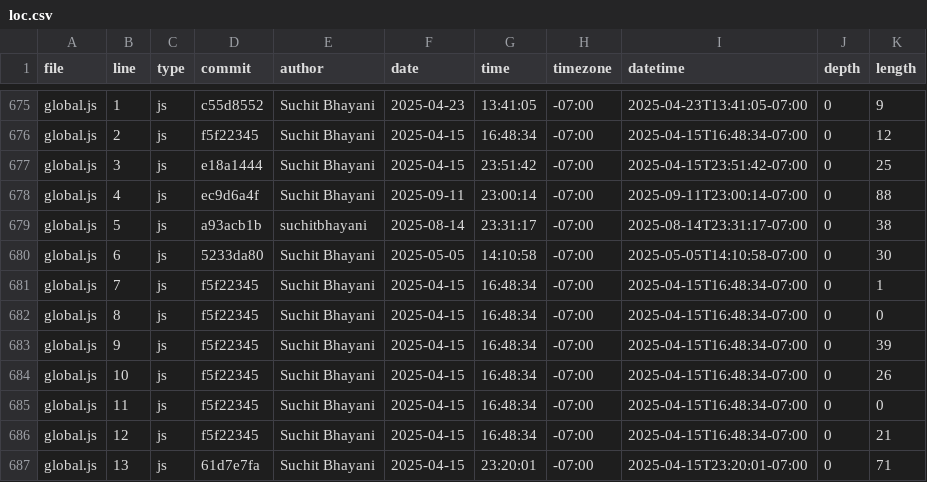
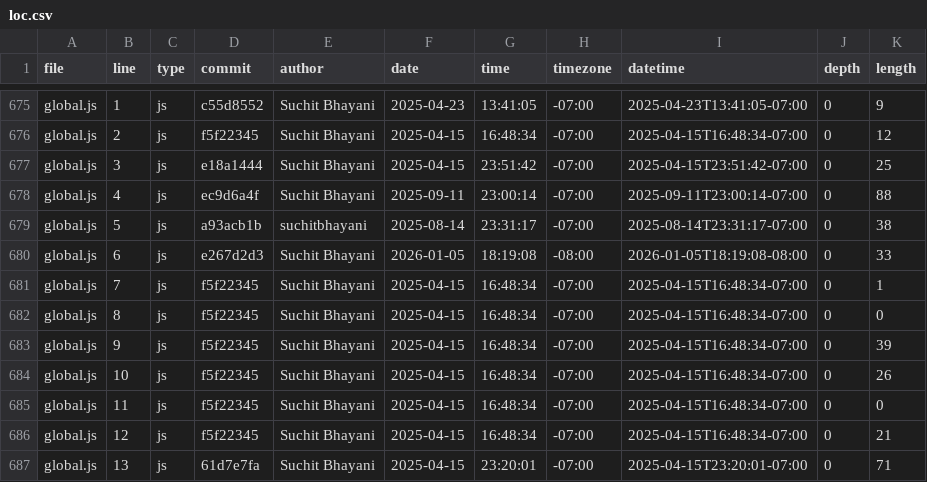
Before and after one commit to suchitbhayani/suchitbhayani.github.io, a CSV file: meta/loc.csv, drawn as a sheet; only a part is shown, gaps mark what is left out.

```diff
--- a/meta/loc.csv
+++ b/meta/loc.csv
@@ -679,3 +679,3 @@ global.js,4,js,ec9d6a4f,Suchit Bhayani,2025-09-11,23:00:14,-07:00,2025-09-11T23:
 global.js,5,js,a93acb1b,suchitbhayani,2025-08-14,23:31:17,-07:00,2025-08-14T23:31:17-07:00,0,38
-global.js,6,js,5233da80,Suchit Bhayani,2025-05-05,14:10:58,-07:00,2025-05-05T14:10:58-07:00,0,30
+global.js,6,js,e267d2d3,Suchit Bhayani,2026-01-05,18:19:08,-08:00,2026-01-05T18:19:08-08:00,0,33
 global.js,7,js,f5f22345,Suchit Bhayani,2025-04-15,16:48:34,-07:00,2025-04-15T16:48:34-07:00,0,1
```
